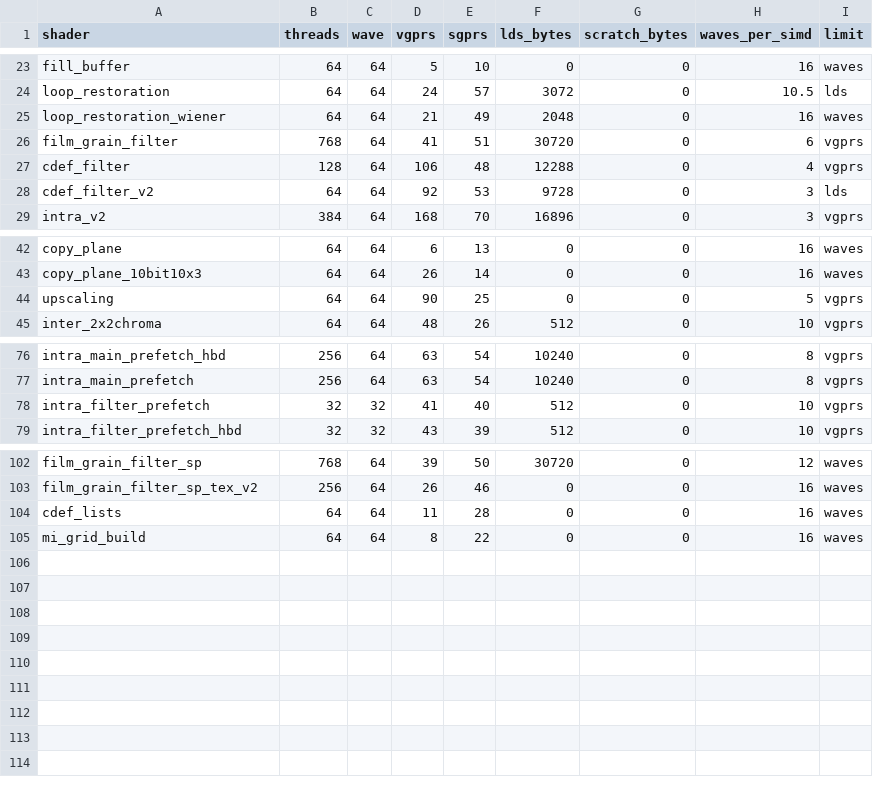
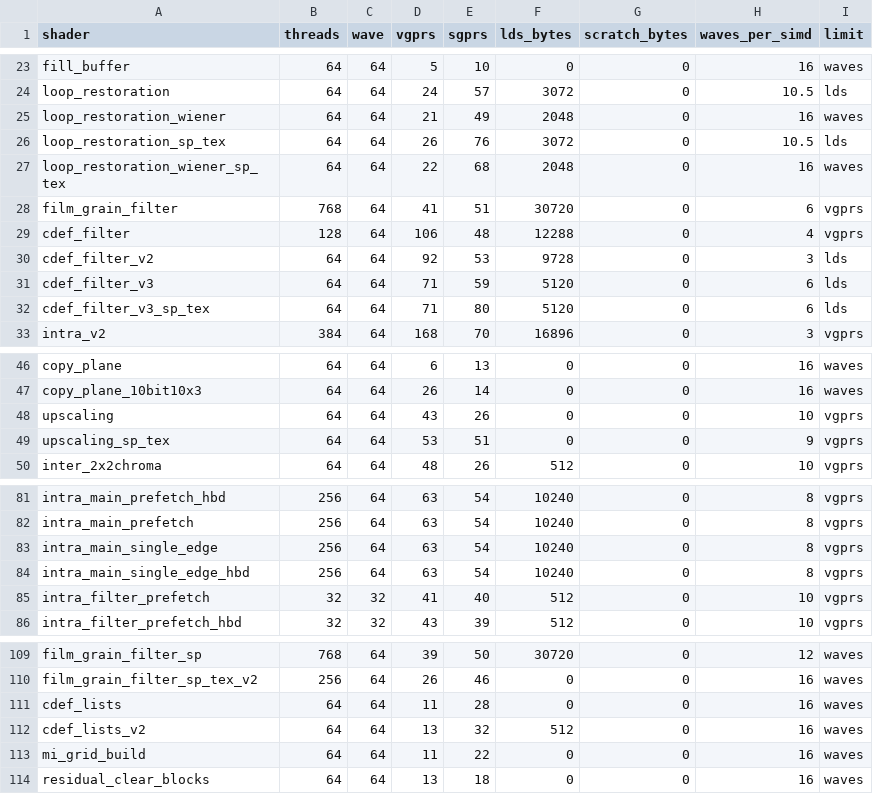
Before and after one commit to Zorro92/rav1g, a TSV file: testing/shader_regs/baseline.tsv, drawn as a sheet; only a part is shown, gaps mark what is left out.

```diff
--- a/testing/shader_regs/baseline.tsv
+++ b/testing/shader_regs/baseline.tsv
@@ -25,2 +25,4 @@ loop_restoration	64	64	24	57	3072	0	10.5	lds
 loop_restoration_wiener	64	64	21	49	2048	0	16	waves
+loop_restoration_sp_tex	64	64	26	76	3072	0	10.5	lds
+loop_restoration_wiener_sp_tex	64	64	22	68	2048	0	16	waves
 film_grain_filter	768	64	41	51	30720	0	6	vgprs
@@ -28,2 +30,4 @@ cdef_filter	128	64	106	48	12288	0	4	vgprs
 cdef_filter_v2	64	64	92	53	9728	0	3	lds
+cdef_filter_v3	64	64	71	59	5120	0	6	lds
+cdef_filter_v3_sp_tex	64	64	71	80	5120	0	6	lds
 intra_v2	384	64	168	70	16896	0	3	vgprs
@@ -43,3 +47,4 @@ copy_plane	64	64	6	13	0	0	16	waves
 copy_plane_10bit10x3	64	64	26	14	0	0	16	waves
-upscaling	64	64	90	25	0	0	5	vgprs
+upscaling	64	64	43	26	0	0	10	vgprs
+upscaling_sp_tex	64	64	53	51	0	0	9	vgprs
 inter_2x2chroma	64	64	48	26	512	0	10	vgprs
@@ -77,2 +82,4 @@ intra_main_prefetch_hbd	256	64	63	54	10240	0	8	vgprs
 intra_main_prefetch	256	64	63	54	10240	0	8	vgprs
+intra_main_single_edge	256	64	63	54	10240	0	8	vgprs
+intra_main_single_edge_hbd	256	64	63	54	10240	0	8	vgprs
 intra_filter_prefetch	32	32	41	40	512	0	10	vgprs
@@ -104,2 +111,4 @@ film_grain_filter_sp_tex_v2	256	64	26	46	0	0	16	waves
 cdef_lists	64	64	11	28	0	0	16	waves
-mi_grid_build	64	64	8	22	0	0	16	waves
+cdef_lists_v2	64	64	13	32	512	0	16	waves
+mi_grid_build	64	64	11	22	0	0	16	waves
+residual_clear_blocks	64	64	13	18	0	0	16	waves
```
Also changed, not shown: 33 other files.
